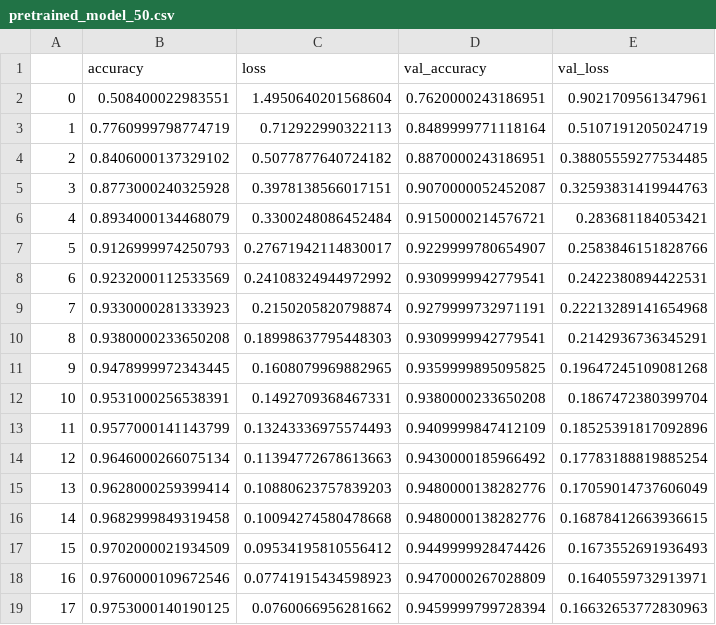
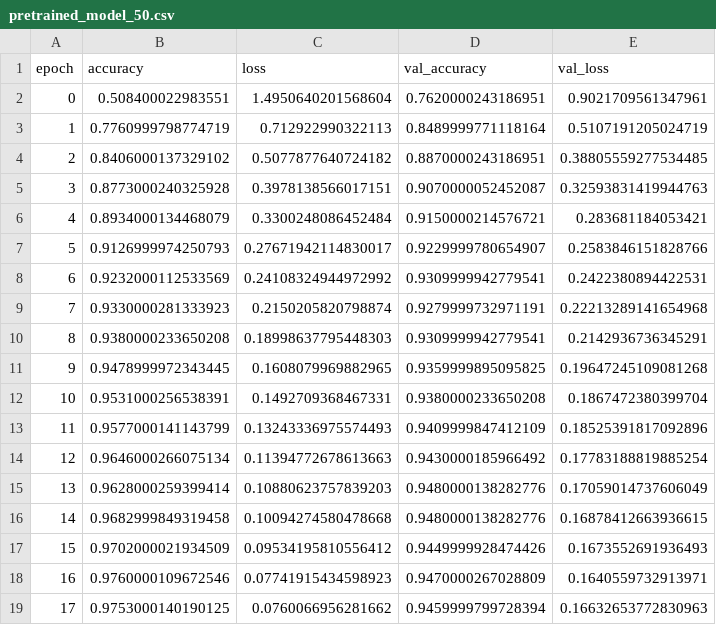
Before and after one commit to JorgeNdC2/tomato_disease, a CSV file: data/output/pretrained_model_50.csv, drawn as a sheet.

Commit message:
[ADD] Models page added

```diff
--- a/data/output/pretrained_model_50.csv
+++ b/data/output/pretrained_model_50.csv
@@ -1,2 +1,2 @@
-,accuracy,loss,val_accuracy,val_loss
+epoch,accuracy,loss,val_accuracy,val_loss
 0,0.508400022983551,1.4950640201568604,0.7620000243186951,0.9021709561347961
```
Also changed, not shown: 9 other files.
